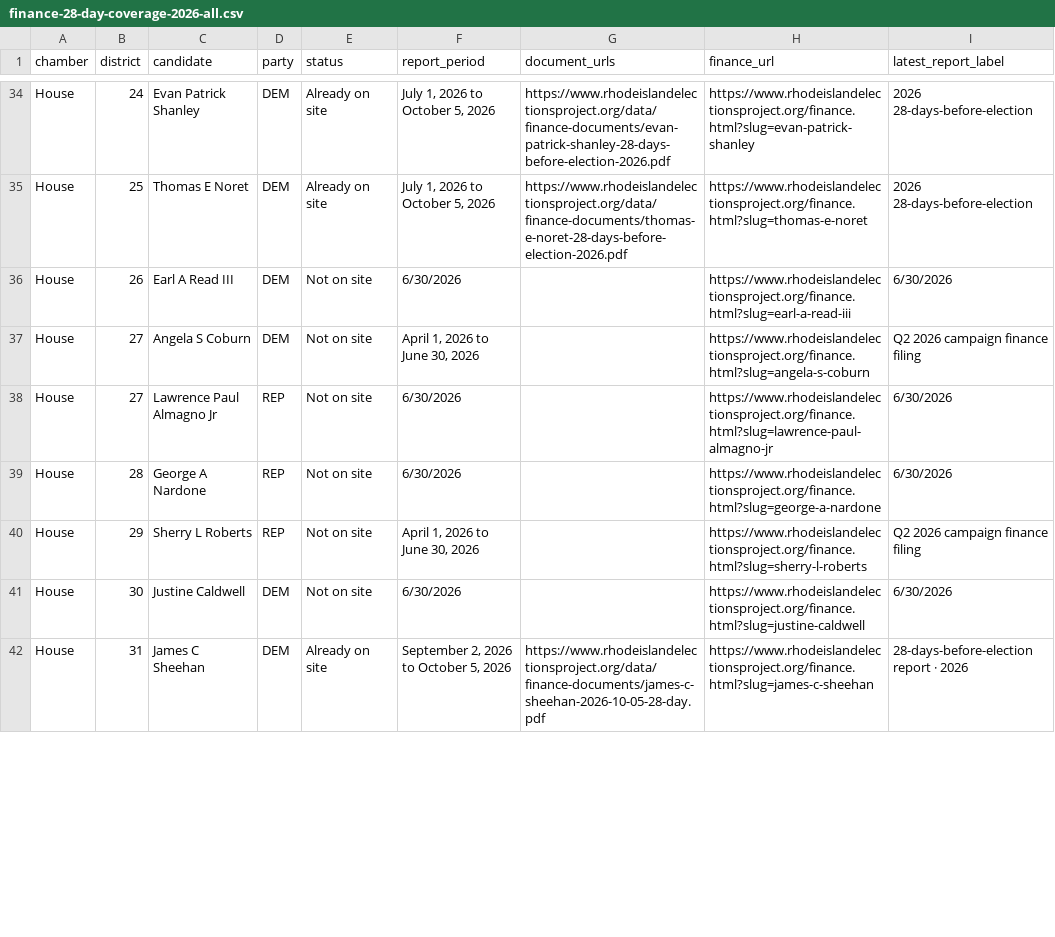
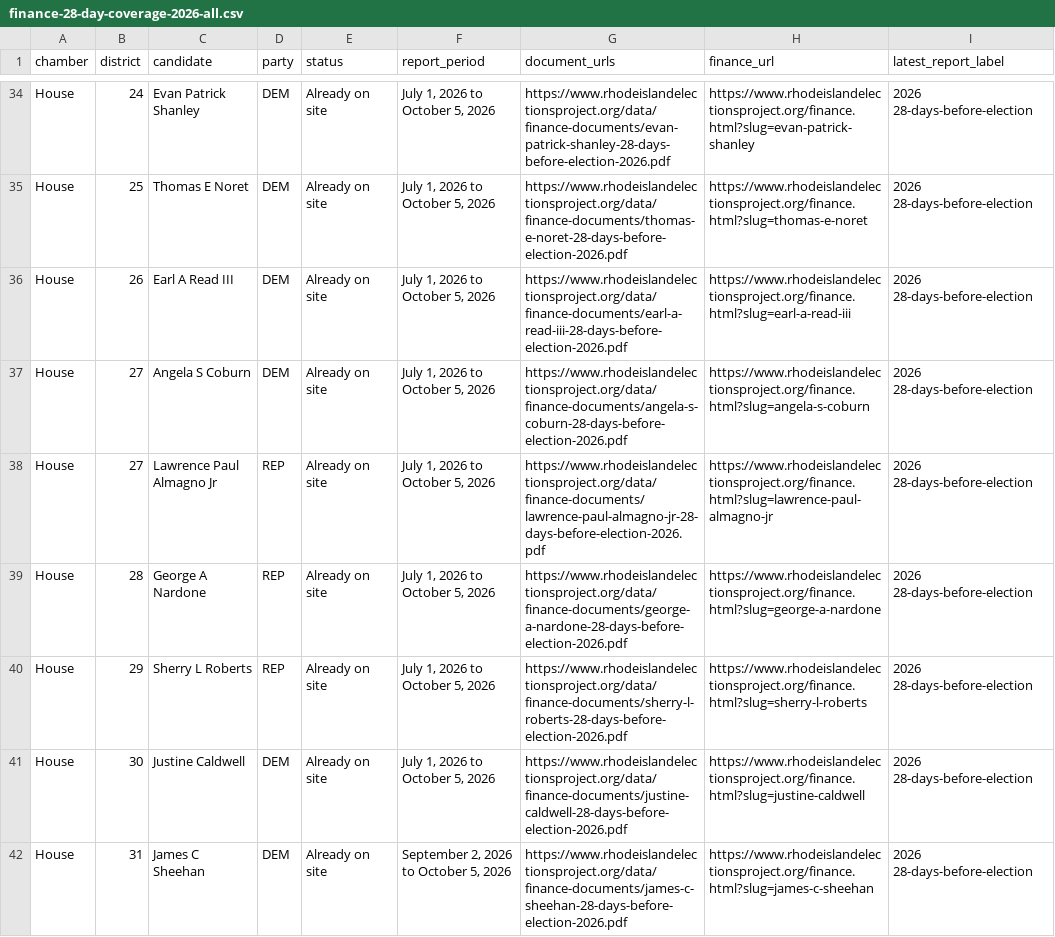
Before and after one commit to nicklabriolauri/Rhode-Island-Elections-Project, a CSV file: data/finance-28-day-coverage-2026-all.csv, drawn as a sheet; only a part is shown, gaps mark what is left out; the diff covers the shown part only.

```diff
--- a/data/finance-28-day-coverage-2026-all.csv
+++ b/data/finance-28-day-coverage-2026-all.csv
@@ -35,8 +35,8 @@ House,24,Evan Patrick Shanley,DEM,Already on site,"July 1, 2026 to October 5, 20
 House,25,Thomas E Noret,DEM,Already on site,"July 1, 2026 to October 5, 2026",https://www.rhodeislandelectionsproject.org/data/finance-documents/thomas-e-noret-28-days-before-election-2026.pdf,https://www.rhodeislandelectionsproject.org/finance.html?slug=thomas-e-noret,2026 28-days-before-election
-House,26,Earl A Read III,DEM,Not on site,6/30/2026,,https://www.rhodeislandelectionsproject.org/finance.html?slug=earl-a-read-iii,6/30/2026
-House,27,Angela S Coburn,DEM,Not on site,"April 1, 2026 to June 30, 2026",,https://www.rhodeislandelectionsproject.org/finance.html?slug=angela-s-coburn,Q2 2026 campaign finance filing
-House,27,Lawrence Paul Almagno Jr,REP,Not on site,6/30/2026,,https://www.rhodeislandelectionsproject.org/finance.html?slug=lawrence-paul-almagno-jr,6/30/2026
-House,28,George A Nardone,REP,Not on site,6/30/2026,,https://www.rhodeislandelectionsproject.org/finance.html?slug=george-a-nardone,6/30/2026
-House,29,Sherry L Roberts,REP,Not on site,"April 1, 2026 to June 30, 2026",,https://www.rhodeislandelectionsproject.org/finance.html?slug=sherry-l-roberts,Q2 2026 campaign finance filing
-House,30,Justine Caldwell,DEM,Not on site,6/30/2026,,https://www.rhodeislandelectionsproject.org/finance.html?slug=justine-caldwell,6/30/2026
-House,31,James C Sheehan,DEM,Already on site,"September 2, 2026 to October 5, 2026",https://www.rhodeislandelectionsproject.org/data/finance-documents/james-c-sheehan-2026-10-05-28-day.pdf,https://www.rhodeislandelectionsproject.org/finance.html?slug=james-c-sheehan,28-days-before-election report · 2026
+House,26,Earl A Read III,DEM,Already on site,"July 1, 2026 to October 5, 2026",https://www.rhodeislandelectionsproject.org/data/finance-documents/earl-a-read-iii-28-days-before-election-2026.pdf,https://www.rhodeislandelectionsproject.org/finance.html?slug=earl-a-read-iii,2026 28-days-before-election
+House,27,Angela S Coburn,DEM,Already on site,"July 1, 2026 to October 5, 2026",https://www.rhodeislandelectionsproject.org/data/finance-documents/angela-s-coburn-28-days-before-election-2026.pdf,https://www.rhodeislandelectionsproject.org/finance.html?slug=angela-s-coburn,2026 28-days-before-election
+House,27,Lawrence Paul Almagno Jr,REP,Already on site,"July 1, 2026 to October 5, 2026",https://www.rhodeislandelectionsproject.org/data/finance-documents/lawrence-paul-almagno-jr-28-days-before-election-2026.pdf,https://www.rhodeislandelectionsproject.org/finance.html?slug=lawrence-paul-almagno-jr,2026 28-days-before-election
+House,28,George A Nardone,REP,Already on site,"July 1, 2026 to October 5, 2026",https://www.rhodeislandelectionsproject.org/data/finance-documents/george-a-nardone-28-days-before-election-2026.pdf,https://www.rhodeislandelectionsproject.org/finance.html?slug=george-a-nardone,2026 28-days-before-election
+House,29,Sherry L Roberts,REP,Already on site,"July 1, 2026 to October 5, 2026",https://www.rhodeislandelectionsproject.org/data/finance-documents/sherry-l-roberts-28-days-before-election-2026.pdf,https://www.rhodeislandelectionsproject.org/finance.html?slug=sherry-l-roberts,2026 28-days-before-election
+House,30,Justine Caldwell,DEM,Already on site,"July 1, 2026 to October 5, 2026",https://www.rhodeislandelectionsproject.org/data/finance-documents/justine-caldwell-28-days-before-election-2026.pdf,https://www.rhodeislandelectionsproject.org/finance.html?slug=justine-caldwell,2026 28-days-before-election
+House,31,James C Sheehan,DEM,Already on site,"September 2, 2026 to October 5, 2026",https://www.rhodeislandelectionsproject.org/data/finance-documents/james-c-sheehan-28-days-before-election-2026.pdf,https://www.rhodeislandelectionsproject.org/finance.html?slug=james-c-sheehan,2026 28-days-before-election
```
Also changed, not shown: 18 edited cells elsewhere in this file, data/finance-28-day-coverage-2026-already-on-site.csv, 32 other files.
